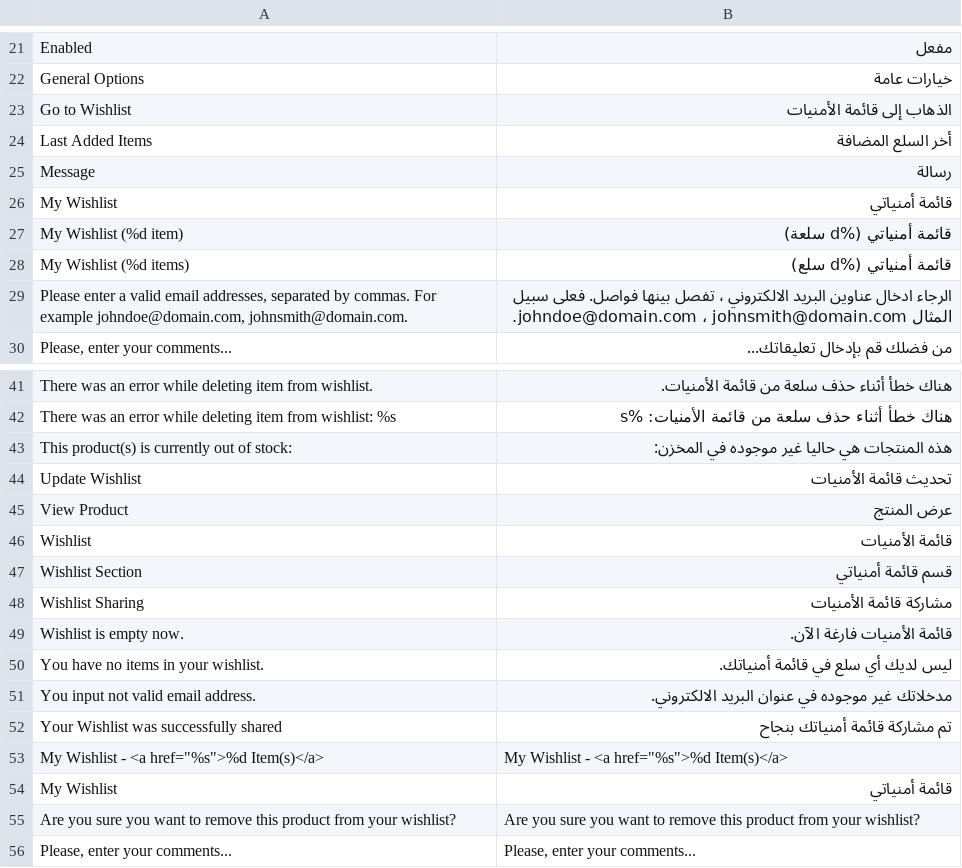
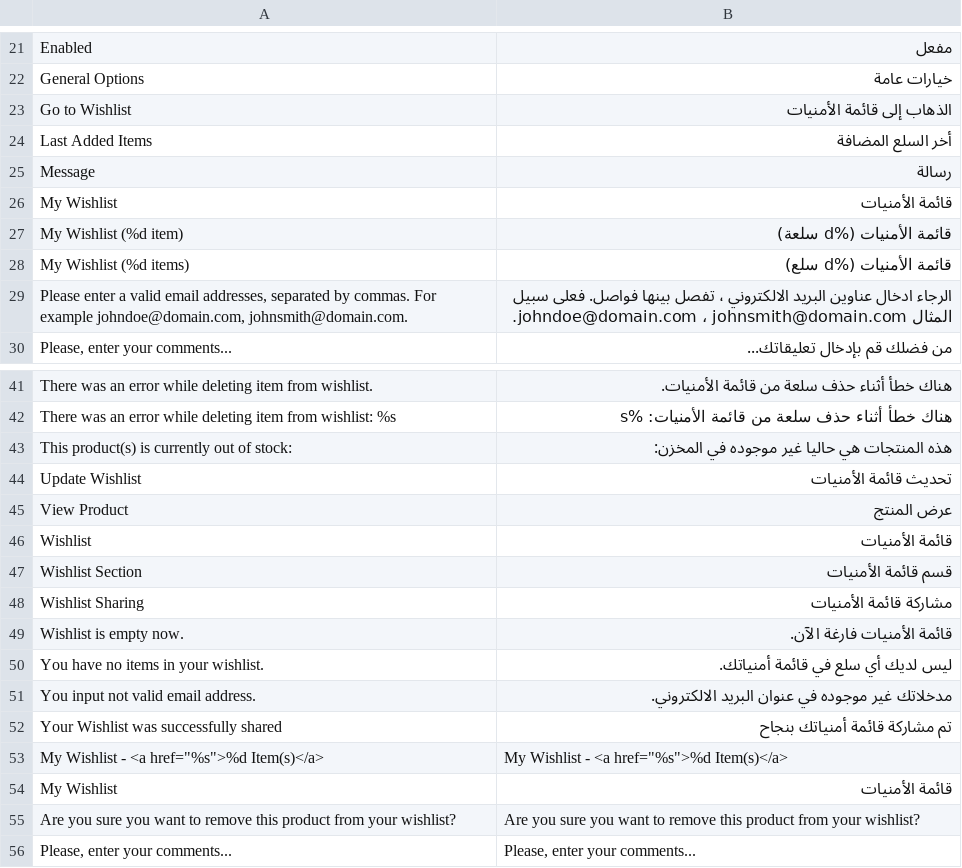
Before and after one commit to ahmadhattab/ebay, a CSV file: app/locale/ar_SA/Mage_Wishlist.csv, drawn as a sheet; only a part is shown, gaps mark what is left out.

```diff
--- a/app/locale/ar_SA/Mage_Wishlist.csv
+++ b/app/locale/ar_SA/Mage_Wishlist.csv
@@ -25,5 +25,5 @@
 "Message","رسالة"
-"My Wishlist","قائمة أمنياتي"
-"My Wishlist (%d item)","قائمة أمنياتي (%d سلعة)"
-"My Wishlist (%d items)","قائمة أمنياتي (%d سلع)"
+"My Wishlist","قائمة الأمنيات"
+"My Wishlist (%d item)","قائمة الأمنيات (%d سلعة)"
+"My Wishlist (%d items)","قائمة الأمنيات (%d سلع)"
 "Please enter a valid email addresses, separated by commas. For example johndoe@domain.com, johnsmith@domain.com.","الرجاء ادخال عناوين البريد الالكتروني ، تفصل بينها فواصل. فعلى سبيل المثال johndoe@domain.com ، johnsmith@domain.com."
@@ -46,3 +46,3 @@
 "Wishlist","قائمة الأمنيات"
-"Wishlist Section","قسم قائمة أمنياتي"
+"Wishlist Section","قسم قائمة الأمنيات"
 "Wishlist Sharing","مشاركة قائمة الأمنيات"
@@ -53,3 +53,3 @@
 "My Wishlist - <a href=""%s"">%d Item(s)</a>","My Wishlist - <a href=""%s"">%d Item(s)</a>"
-"My Wishlist","قائمة أمنياتي"
+"My Wishlist","قائمة الأمنيات"
 "Are you sure you want to remove this product from your wishlist?","Are you sure you want to remove this product from your wishlist?"
```
Also changed, not shown: app/locale/ar_SA/Mage_Core.csv, app/locale/ar_SA/Mage_Customer.csv, 1 other file.
